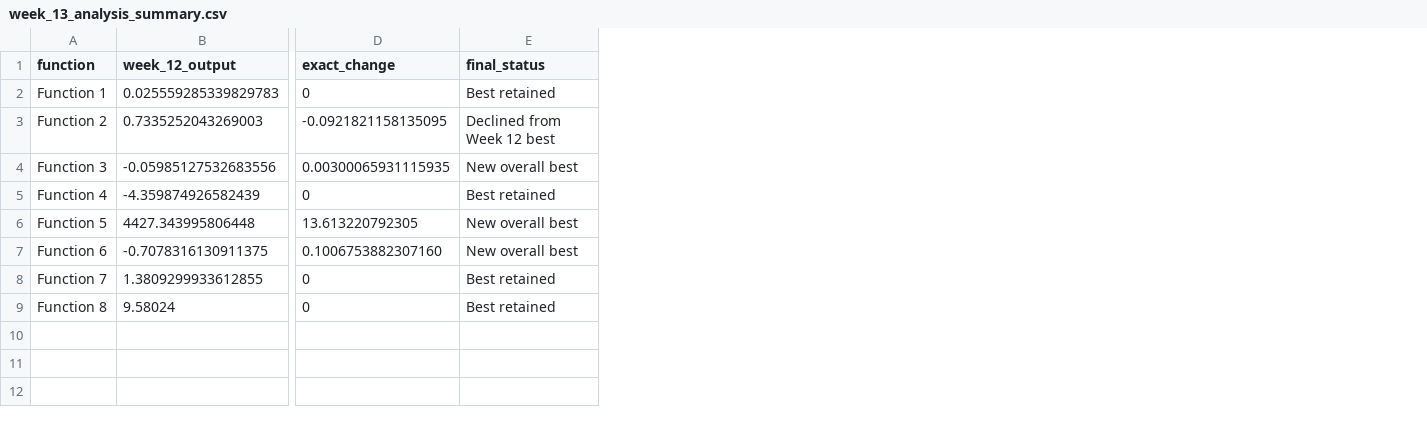
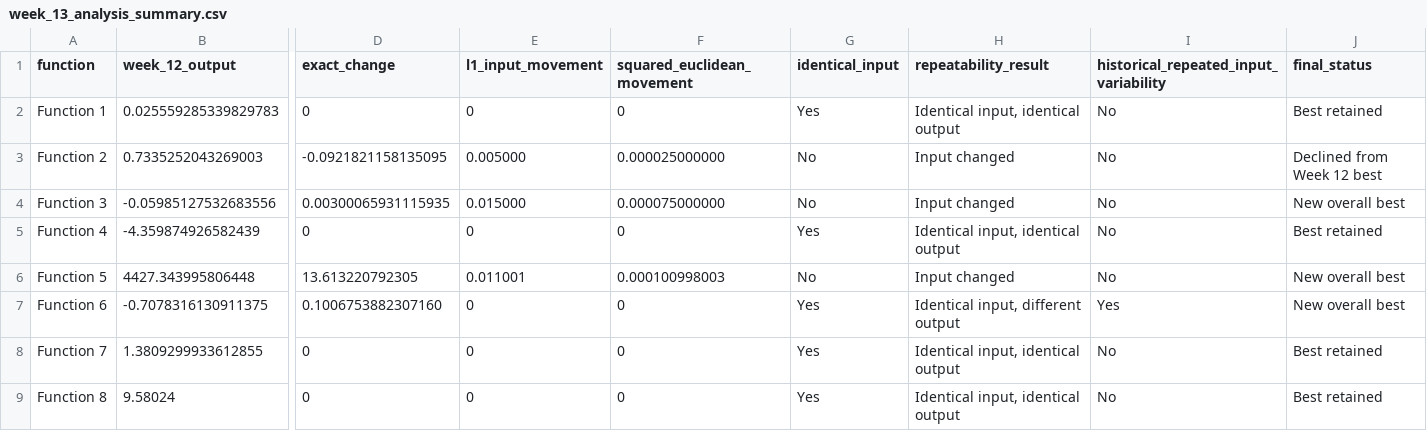
Before and after one commit to tpnandakumar/Imperial_BBO_Capstone, a CSV file: Week_13/week_13_analysis_summary.csv, drawn as a sheet; only a part is shown, gaps mark what is left out; the diff names each change by its address in the sheet, - before the commit and + after, or states it on an @@ line.

Commit message:
Complete Week 13 verified analysis

```diff
--- a/Week_13/week_13_analysis_summary.csv
+++ b/Week_13/week_13_analysis_summary.csv
+column E (l1_input_movement), rows 2-9: 0 | 0.005000 | 0.015000 | 0 | 0.011001 | 0 | 0 | 0
+column F (squared_euclidean_movement), rows 2-9: 0 | 0.000025000000 | 0.000075000000 | 0 | 0.000100998003 | 0 | 0 | 0
+column G (identical_input), rows 2-9: Yes | No | No | Yes | No | Yes | Yes | Yes
+column H (repeatability_result), rows 2-9: Identical input, identical output | Input changed | Input changed | Identical input, identical output | Input changed | Identical input, different output | Identical input, identical output | Identical input, identical output
+column I, rows 1-9: historical_repeated_input_variability | No | No | No | No | No | Yes | No | No
```
Also changed, not shown: Week_13/week_13_figure_data_summary.csv, 3 other files.
